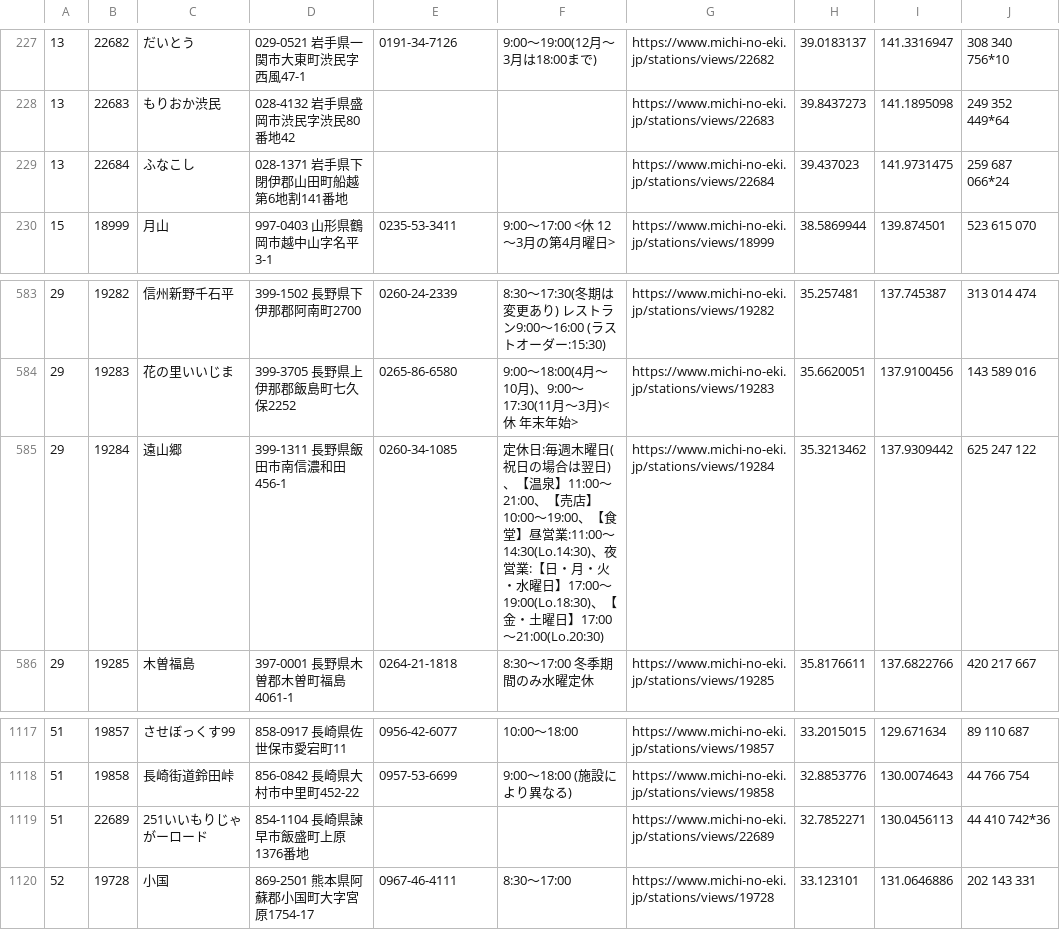
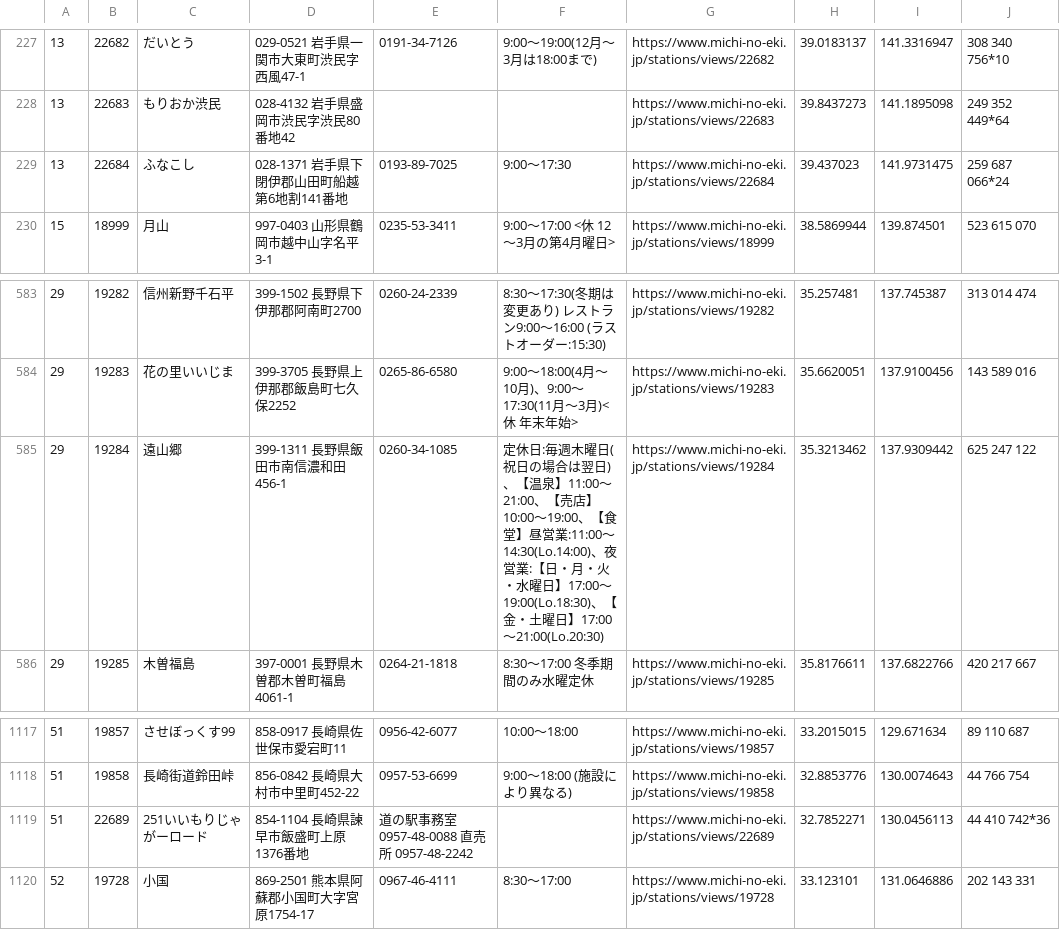
Before and after one commit to tk0miya/roadside_station_maps, a CSV file: data/stations.csv, drawn as a sheet; only a part is shown, gaps mark what is left out.

```diff
--- a/data/stations.csv
+++ b/data/stations.csv
@@ -228,3 +228,3 @@
 13	22683	もりおか渋民	028-4132 岩手県盛岡市渋民字渋民80番地42			https://www.michi-no-eki.jp/stations/views/22683	39.8437273	141.1895098	249 352 449*64
-13	22684	ふなこし	028-1371 岩手県下閉伊郡山田町船越第6地割141番地			https://www.michi-no-eki.jp/stations/views/22684	39.437023	141.9731475	259 687 066*24
+13	22684	ふなこし	028-1371 岩手県下閉伊郡山田町船越第6地割141番地	0193-89-7025	9:00〜17:30	https://www.michi-no-eki.jp/stations/views/22684	39.437023	141.9731475	259 687 066*24
 15	18999	月山	997-0403 山形県鶴岡市越中山字名平3-1	0235-53-3411	9:00〜17:00 <休 12〜3月の第4月曜日>	https://www.michi-no-eki.jp/stations/views/18999	38.5869944	139.874501	523 615 070
@@ -584,3 +584,3 @@
 29	19283	花の里いいじま	399-3705 長野県上伊那郡飯島町七久保2252	0265-86-6580	9:00〜18:00(4月〜10月)、9:00〜17:30(11月〜3月)<休 年末年始>	https://www.michi-no-eki.jp/stations/views/19283	35.6620051	137.9100456	143 589 016
-29	19284	遠山郷	399-1311 長野県飯田市南信濃和田456-1	0260-34-1085	定休日:毎週木曜日(祝日の場合は翌日)、【温泉】11:00〜21:00、【売店】10:00〜19:00、【食堂】昼営業:11:00〜14:30(Lo.14:30)、夜営業:【日・月・火・水曜日】17:00〜19:00(Lo.18:30)、【金・土曜日】17:00〜21:00(Lo.20:30)	https://www.michi-no-eki.jp/stations/views/19284	35.3213462	137.9309442	625 247 122
+29	19284	遠山郷	399-1311 長野県飯田市南信濃和田456-1	0260-34-1085	定休日:毎週木曜日(祝日の場合は翌日)、【温泉】11:00〜21:00、【売店】10:00〜19:00、【食堂】昼営業:11:00〜14:30(Lo.14:00)、夜営業:【日・月・火・水曜日】17:00〜19:00(Lo.18:30)、【金・土曜日】17:00〜21:00(Lo.20:30)	https://www.michi-no-eki.jp/stations/views/19284	35.3213462	137.9309442	625 247 122
 29	19285	木曽福島	397-0001 長野県木曽郡木曽町福島4061-1	0264-21-1818	8:30〜17:00 冬季期間のみ水曜定休	https://www.michi-no-eki.jp/stations/views/19285	35.8176611	137.6822766	420 217 667
@@ -1118,3 +1118,3 @@
 51	19858	長崎街道鈴田峠	856-0842 長崎県大村市中里町452-22	0957-53-6699	9:00〜18:00 (施設により異なる)	https://www.michi-no-eki.jp/stations/views/19858	32.8853776	130.0074643	44 766 754
-51	22689	251いいもりじゃがーロード	854-1104 長崎県諫早市飯盛町上原1376番地			https://www.michi-no-eki.jp/stations/views/22689	32.7852271	130.0456113	44 410 742*36
+51	22689	251いいもりじゃがーロード	854-1104 長崎県諫早市飯盛町上原1376番地	道の駅事務室　0957-48-0088　　　　　　　　　　　　　　　　　　　　　　　　直売所　　　　0957-48-2242		https://www.michi-no-eki.jp/stations/views/22689	32.7852271	130.0456113	44 410 742*36
 52	19728	小国	869-2501 熊本県阿蘇郡小国町大字宮原1754-17	0967-46-4111	8:30〜17:00	https://www.michi-no-eki.jp/stations/views/19728	33.123101	131.0646886	202 143 331
```
Also changed, not shown: 1 other file.
